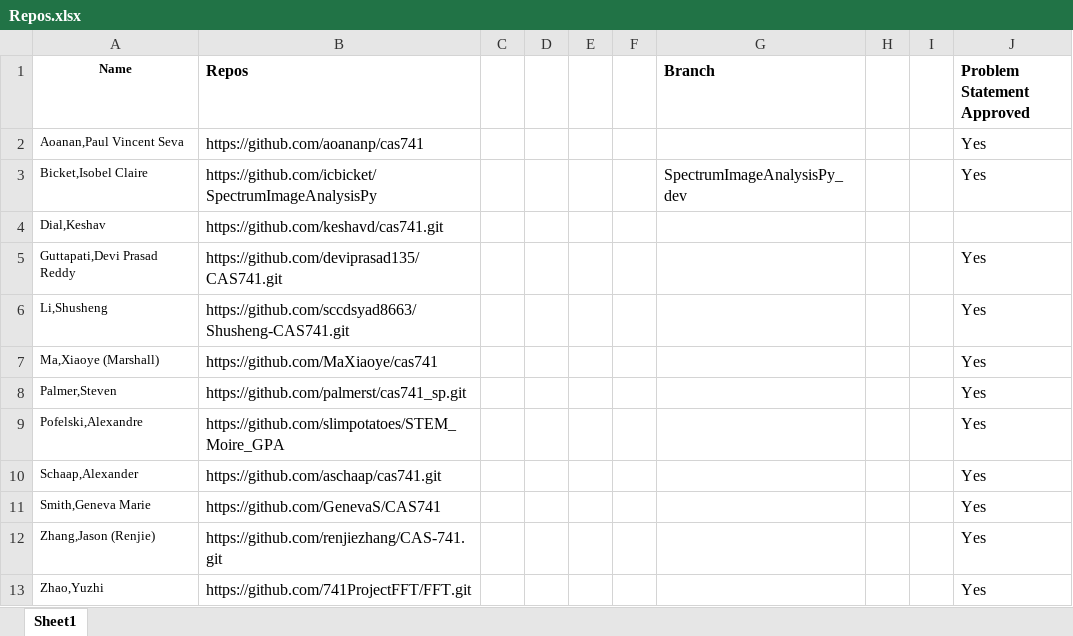
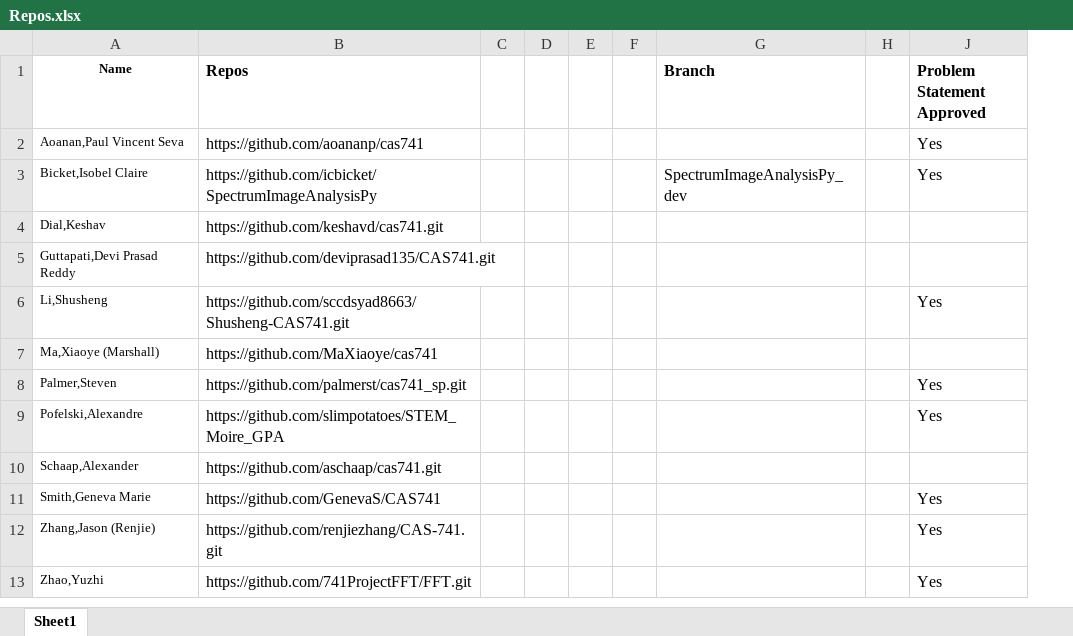
Before and after one commit to nzaker/CAS741, an Excel workbook: Repos.xlsx, sheet Sheet1, drawn as a sheet; values as stored, in another font and other column widths than the file's, no borders; the diff names each change by its address in the sheet, - before the commit and + after, or states it on an @@ line.

Commit message:
Updates to stdnt Repo list

```diff
--- a/Repos.xlsx (sheet Sheet1)
+++ b/Repos.xlsx (sheet Sheet1)
@@ column I hidden, empty @@
-J5 (Problem Statement Approved): Yes
+J5 (Problem Statement Approved): (empty)
-J7 (Problem Statement Approved): Yes
+J7 (Problem Statement Approved): (empty)
-J10 (Problem Statement Approved): Yes
+J10 (Problem Statement Approved): (empty)
```
